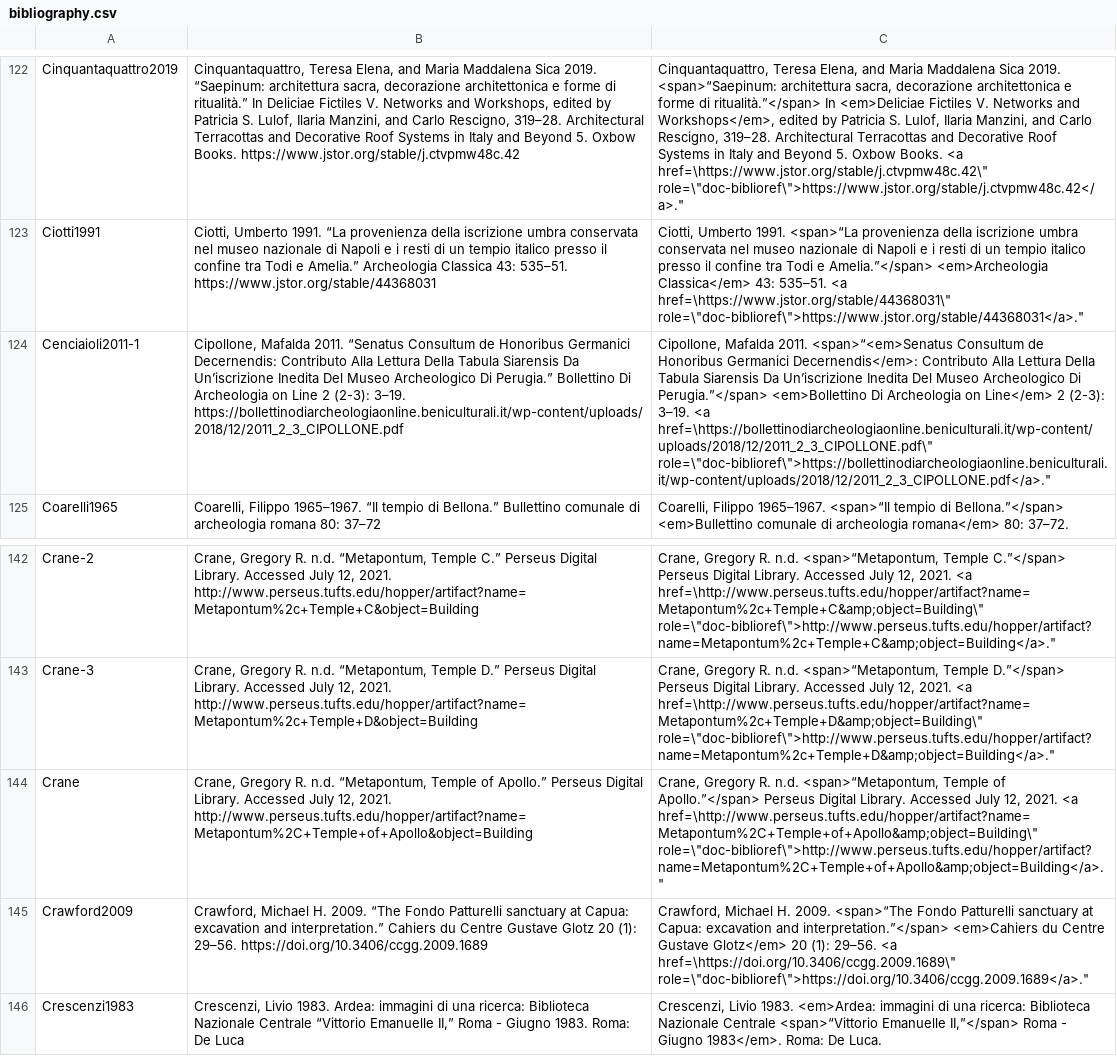
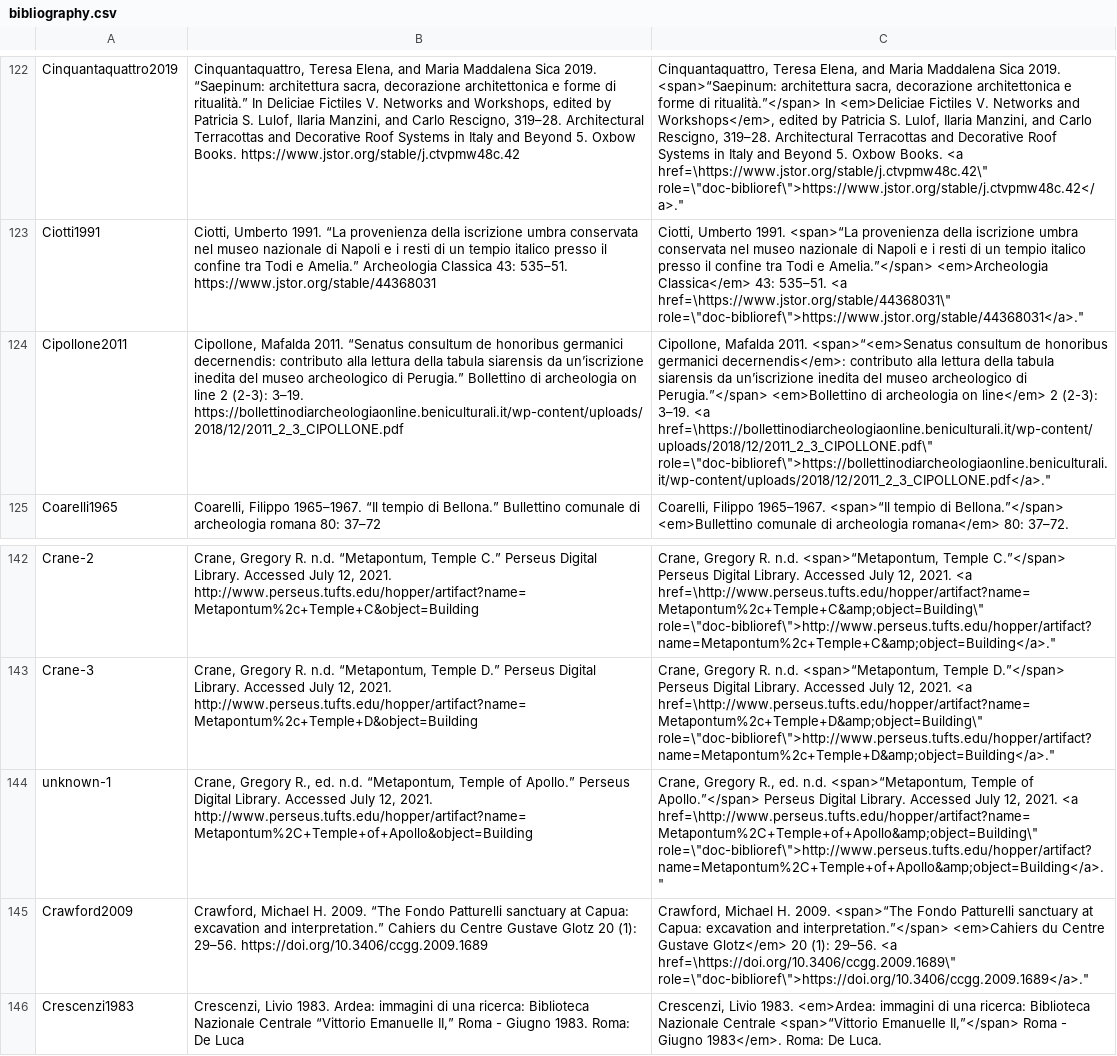
Before and after one commit to Jmuccigr/temples, a CSV file: bibliography.csv, drawn as a sheet; only a part is shown, gaps mark what is left out; removed rows and columns are numbered as before the commit, all else as after; the diff names each change by its address in the sheet, - before the commit and + after, or states it on an @@ line.

Commit message:
Automated update

```diff
--- a/bibliography.csv
+++ b/bibliography.csv
-A124: Cenciaioli2011-1
+A124: Cipollone2011
-B124: …2011. “Senatus Consultum de Honoribus Germanici Decernendis: Contributo Alla Lettura Della Tabula Siarensis Da Un’iscrizione Inedita Del Museo Archeologico Di Perugia.” Bollettino Di Archeologia on Line 2 (2-3):…
+B124: …2011. “Senatus consultum de honoribus germanici decernendis: contributo alla lettura della tabula siarensis da un’iscrizione inedita del museo archeologico di Perugia.” Bollettino di archeologia on line 2 (2-3):…
-C124: …2011. <span>“<em>Senatus Consultum de Honoribus Germanici Decernendis</em>: Contributo Alla Lettura Della Tabula Siarensis Da Un’iscrizione Inedita Del Museo Archeologico Di Perugia.”</span> <em>Bollettino Di Archeologia on Line</em> 2 (2-3):…
+C124: …2011. <span>“<em>Senatus consultum de honoribus germanici decernendis</em>: contributo alla lettura della tabula siarensis da un’iscrizione inedita del museo archeologico di Perugia.”</span> <em>Bollettino di archeologia on line</em> 2 (2-3):…
-row 144: Crane | Crane, Gregory R. n.d. “Metapontum, Temple of Apollo.” Perseus Digital Library. Accessed July 12, 2021. http://www.perseus.tufts.edu/hopper/artifact?name=Metapontum%2C+Temple+of+Apollo&object=Building | Crane, Gregory R. n.d. <span>“Metapontum, Temple of Apollo.”</span> Perseus Digital Library. Accessed July 12, 2021. <a href=\http://www.perseus.tufts.edu/hopper/artifact?name=Metapontum%2C+Temple+of+Apollo&amp;object=Building\" role=\"doc-biblioref\">http://www.perseus.tufts.edu/hopper/artifact?name=Metapontum%2C+Temple+of+Apollo&amp;object=Building</a>."
+row 144: unknown-1 | Crane, Gregory R., ed. n.d. “Metapontum, Temple of Apollo.” Perseus Digital Library. Accessed July 12, 2021. http://www.perseus.tufts.edu/hopper/artifact?name=Metapontum%2C+Temple+of+Apollo&object=Building | Crane, Gregory R., ed. n.d. <span>“Metapontum, Temple of Apollo.”</span> Perseus Digital Library. Accessed July 12, 2021. <a href=\http://www.perseus.tufts.edu/hopper/artifact?name=Metapontum%2C+Temple+of+Apollo&amp;object=Building\" role=\"doc-biblioref\">http://www.perseus.tufts.edu/hopper/artifact?name=Metapontum%2C+Temple+of+Apollo&amp;object=Building</a>."
```
